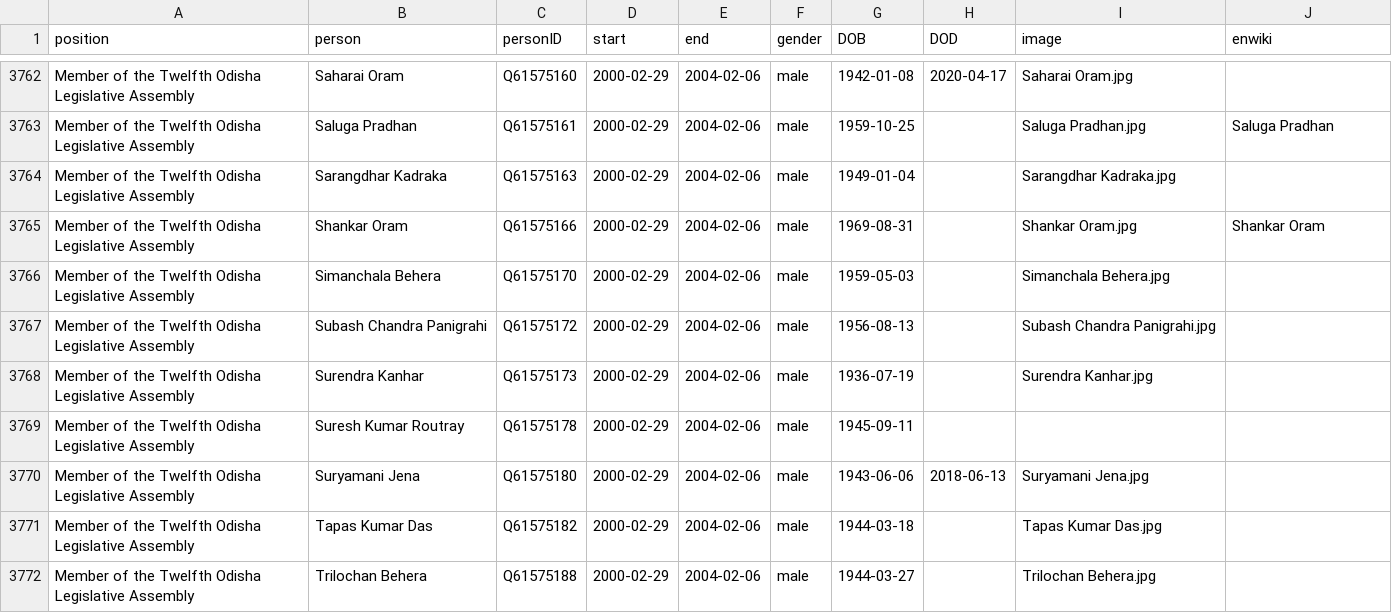
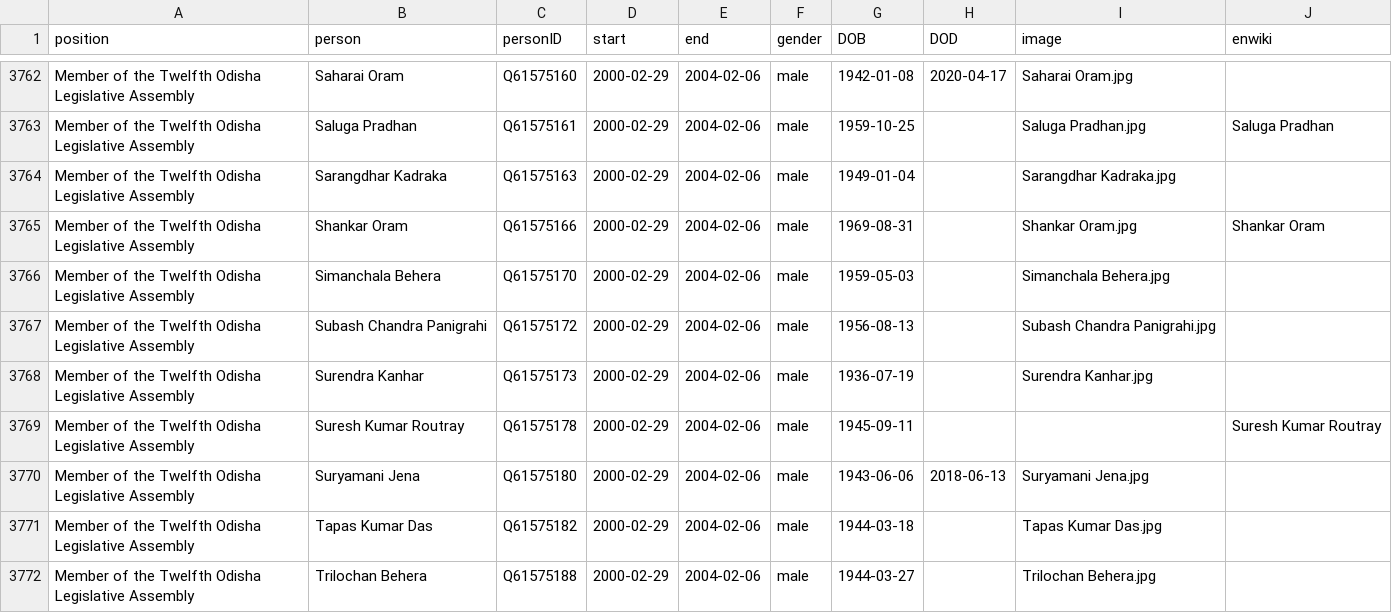
Before and after one commit to every-politician-scrapers/india-ministers, a CSV file: html/legislators.csv, drawn as a sheet; only a part is shown, gaps mark what is left out.

```diff
--- a/html/legislators.csv
+++ b/html/legislators.csv
@@ -3768,3 +3768,3 @@ Member of the Twelfth Odisha Legislative Assembly,Subash Chandra Panigrahi,Q6157
 Member of the Twelfth Odisha Legislative Assembly,Surendra Kanhar,Q61575173,2000-02-29,2004-02-06,male,1936-07-19,,Surendra Kanhar.jpg,
-Member of the Twelfth Odisha Legislative Assembly,Suresh Kumar Routray,Q61575178,2000-02-29,2004-02-06,male,1945-09-11,,,
+Member of the Twelfth Odisha Legislative Assembly,Suresh Kumar Routray,Q61575178,2000-02-29,2004-02-06,male,1945-09-11,,,Suresh Kumar Routray
 Member of the Twelfth Odisha Legislative Assembly,Suryamani Jena,Q61575180,2000-02-29,2004-02-06,male,1943-06-06,2018-06-13,Suryamani Jena.jpg,
```
Also changed, not shown: html/current.csv, html/holders21.csv, 1 other file.
